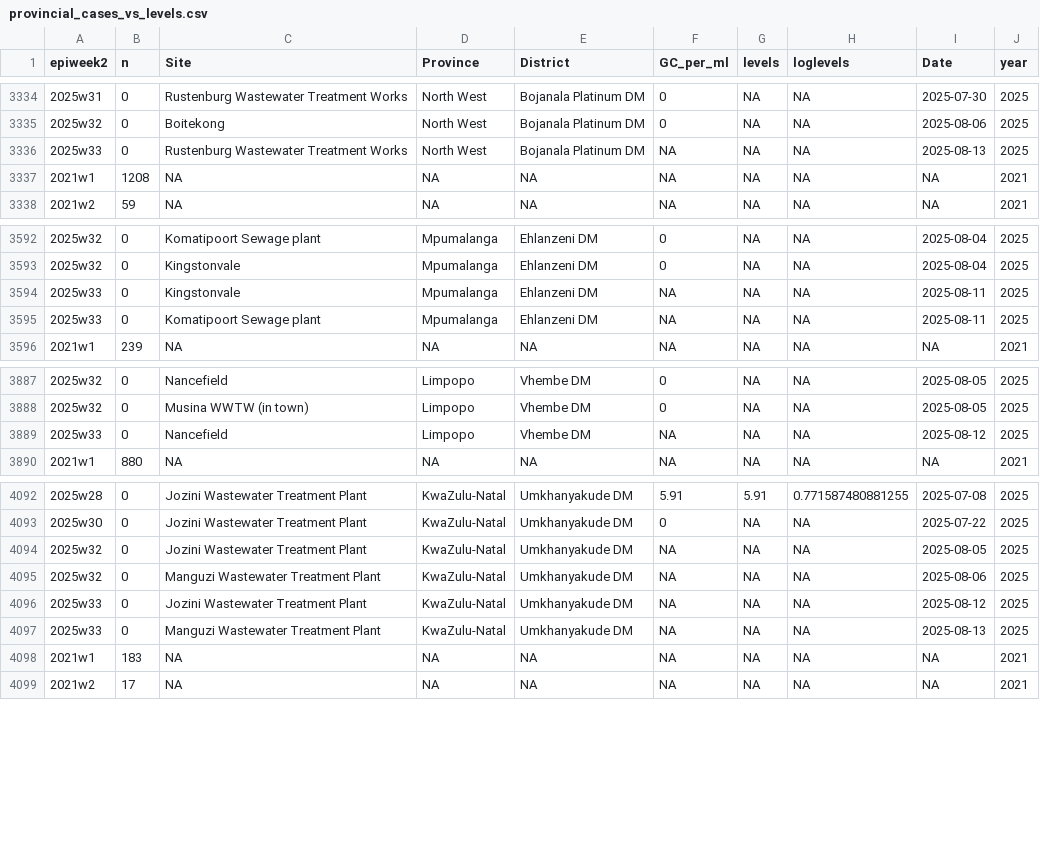
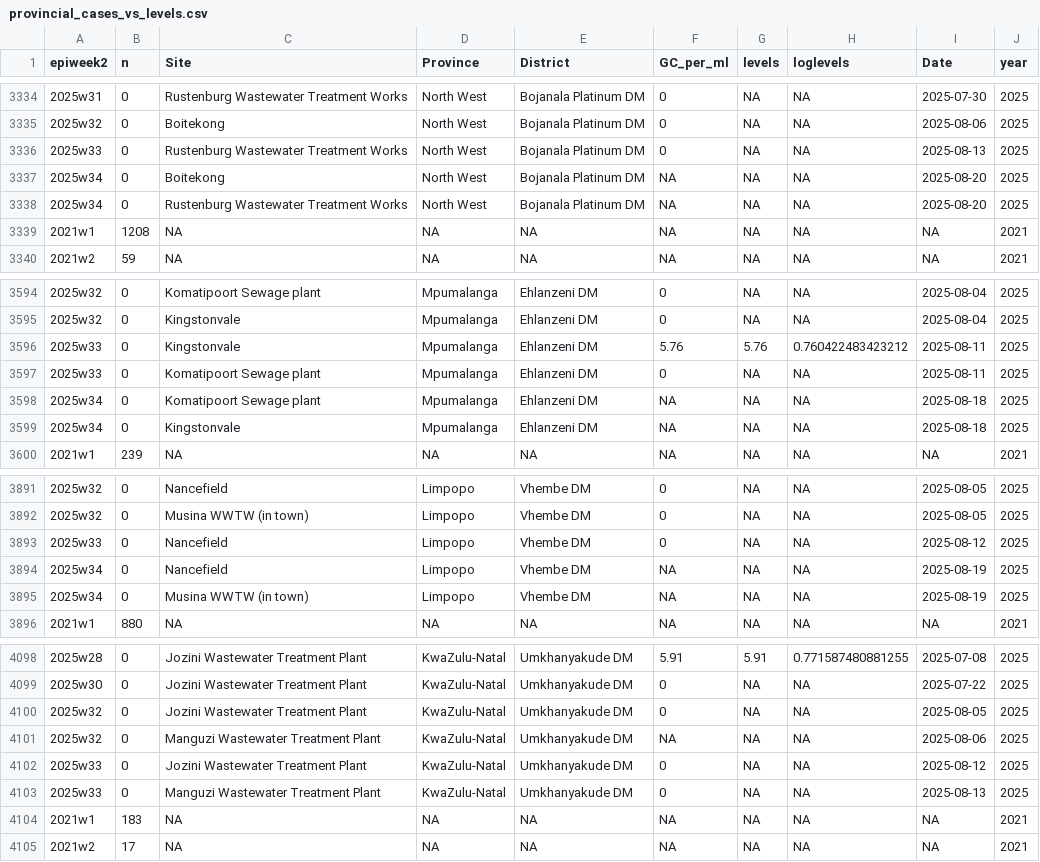
Before and after one commit to NICD-Wastewater-Genomics/NICD-Dash-Data, a CSV file: provincial_cases_vs_levels.csv, drawn as a sheet; only a part is shown, gaps mark what is left out; the diff covers the shown part only.

Commit message:
automated quantitative data update

```diff
--- a/provincial_cases_vs_levels.csv
+++ b/provincial_cases_vs_levels.csv
@@ -3335,3 +3335,5 @@
 "2025w32",0,"Boitekong","North West","Bojanala Platinum DM",0,NA,NA,2025-08-06,2025
-"2025w33",0,"Rustenburg Wastewater Treatment Works","North West","Bojanala Platinum DM",NA,NA,NA,2025-08-13,2025
+"2025w33",0,"Rustenburg Wastewater Treatment Works","North West","Bojanala Platinum DM",0,NA,NA,2025-08-13,2025
+"2025w34",0,"Boitekong","North West","Bojanala Platinum DM",NA,NA,NA,2025-08-20,2025
+"2025w34",0,"Rustenburg Wastewater Treatment Works","North West","Bojanala Platinum DM",NA,NA,NA,2025-08-20,2025
 "2021w1",1208,NA,NA,NA,NA,NA,NA,NA,2021
@@ -3593,4 +3595,6 @@
 "2025w32",0,"Kingstonvale","Mpumalanga","Ehlanzeni DM",0,NA,NA,2025-08-04,2025
-"2025w33",0,"Kingstonvale","Mpumalanga","Ehlanzeni DM",NA,NA,NA,2025-08-11,2025
-"2025w33",0,"Komatipoort Sewage plant","Mpumalanga","Ehlanzeni DM",NA,NA,NA,2025-08-11,2025
+"2025w33",0,"Kingstonvale","Mpumalanga","Ehlanzeni DM",5.76,5.76,0.760422483423212,2025-08-11,2025
+"2025w33",0,"Komatipoort Sewage plant","Mpumalanga","Ehlanzeni DM",0,NA,NA,2025-08-11,2025
+"2025w34",0,"Komatipoort Sewage plant","Mpumalanga","Ehlanzeni DM",NA,NA,NA,2025-08-18,2025
+"2025w34",0,"Kingstonvale","Mpumalanga","Ehlanzeni DM",NA,NA,NA,2025-08-18,2025
 "2021w1",239,NA,NA,NA,NA,NA,NA,NA,2021
@@ -3888,3 +3892,5 @@
 "2025w32",0,"Musina WWTW (in town)","Limpopo","Vhembe DM",0,NA,NA,2025-08-05,2025
-"2025w33",0,"Nancefield","Limpopo","Vhembe DM",NA,NA,NA,2025-08-12,2025
+"2025w33",0,"Nancefield","Limpopo","Vhembe DM",0,NA,NA,2025-08-12,2025
+"2025w34",0,"Nancefield","Limpopo","Vhembe DM",NA,NA,NA,2025-08-19,2025
+"2025w34",0,"Musina WWTW (in town)","Limpopo","Vhembe DM",NA,NA,NA,2025-08-19,2025
 "2021w1",880,NA,NA,NA,NA,NA,NA,NA,2021
@@ -4093,6 +4099,6 @@
 "2025w30",0,"Jozini Wastewater Treatment Plant","KwaZulu-Natal","Umkhanyakude DM",0,NA,NA,2025-07-22,2025
-"2025w32",0,"Jozini Wastewater Treatment Plant","KwaZulu-Natal","Umkhanyakude DM",NA,NA,NA,2025-08-05,2025
+"2025w32",0,"Jozini Wastewater Treatment Plant","KwaZulu-Natal","Umkhanyakude DM",0,NA,NA,2025-08-05,2025
 "2025w32",0,"Manguzi Wastewater Treatment Plant","KwaZulu-Natal","Umkhanyakude DM",NA,NA,NA,2025-08-06,2025
-"2025w33",0,"Jozini Wastewater Treatment Plant","KwaZulu-Natal","Umkhanyakude DM",NA,NA,NA,2025-08-12,2025
-"2025w33",0,"Manguzi Wastewater Treatment Plant","KwaZulu-Natal","Umkhanyakude DM",NA,NA,NA,2025-08-13,2025
+"2025w33",0,"Jozini Wastewater Treatment Plant","KwaZulu-Natal","Umkhanyakude DM",0,NA,NA,2025-08-12,2025
+"2025w33",0,"Manguzi Wastewater Treatment Plant","KwaZulu-Natal","Umkhanyakude DM",0,NA,NA,2025-08-13,2025
 "2021w1",183,NA,NA,NA,NA,NA,NA,NA,2021
```
Also changed, not shown: 6 edited cells elsewhere in this file, rsa_cases_vs_levels.csv.
